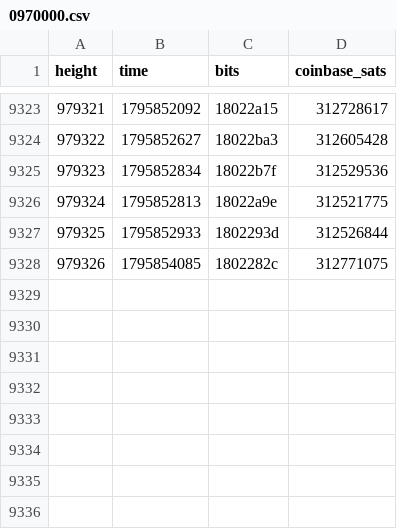
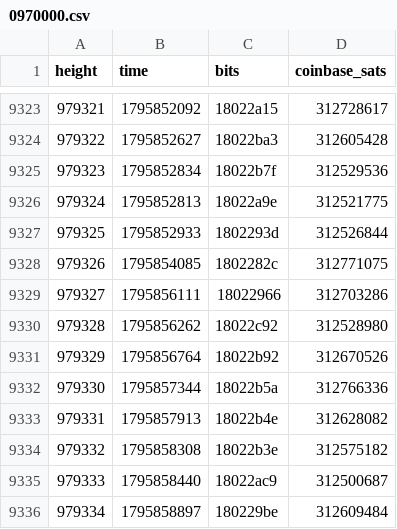
Before and after one commit to bch-gareth/jevons, a CSV file: blocks/0970000.csv, drawn as a sheet; only a part is shown, gaps mark what is left out.

```diff
--- a/blocks/0970000.csv
+++ b/blocks/0970000.csv
@@ -9328 +9328,9 @@ height,time,bits,coinbase_sats
 979326,1795854085,1802282c,312771075
+979327,1795856111,18022966,312703286
+979328,1795856262,18022c92,312528980
+979329,1795856764,18022b92,312670526
+979330,1795857344,18022b5a,312766336
+979331,1795857913,18022b4e,312628082
+979332,1795858308,18022b3e,312575182
+979333,1795858440,18022ac9,312500687
+979334,1795858897,180229be,312609484
```
Also changed, not shown: bchusd_daily.csv, 2 other files.
